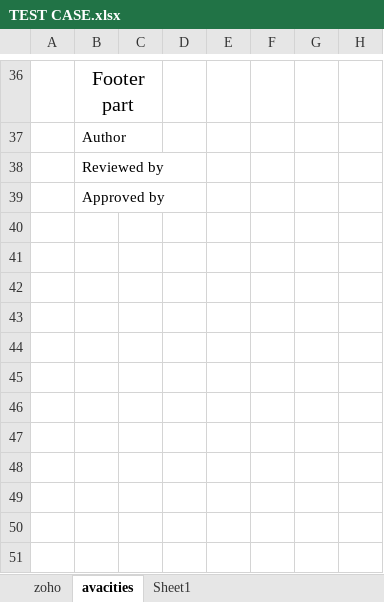
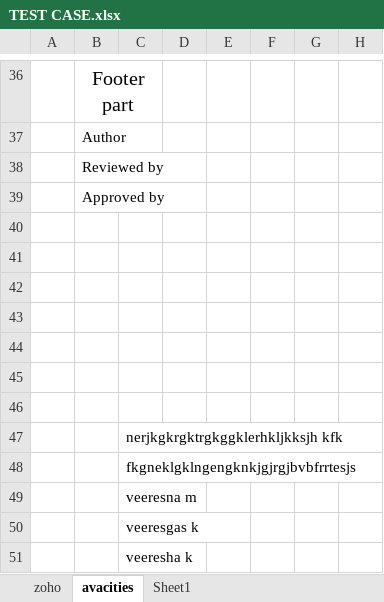
Before and after one commit to vkzoomin996/framework, an Excel workbook: TEST CASE.xlsx, sheet avacities, drawn as a sheet; only a part is shown, gaps mark what is left out; values as stored, in another font and other column widths than the file's, no borders; the diff names each change by its address in the sheet, - before the commit and + after, or states it on an @@ line.

Commit message:
this is my 3rd commit

```diff
--- a/TEST CASE.xlsx (sheet avacities)
+++ b/TEST CASE.xlsx (sheet avacities)
+row 40: (empty)
+row 41: (empty)
+row 42: (empty)
+row 43: (empty)
+row 44: (empty)
+row 45: (empty)
+row 46: (empty)
+row 47:  |  | nerjkgkrgktrgkggklerhkljkksjh kfk
+row 48:  |  | fkgneklgklngengknkjgjrgjbvbfrrtesjs
+row 49:  |  | veeresna m
+row 50:  |  | veeresgas k
+row 51:  |  | veeresha k
```
